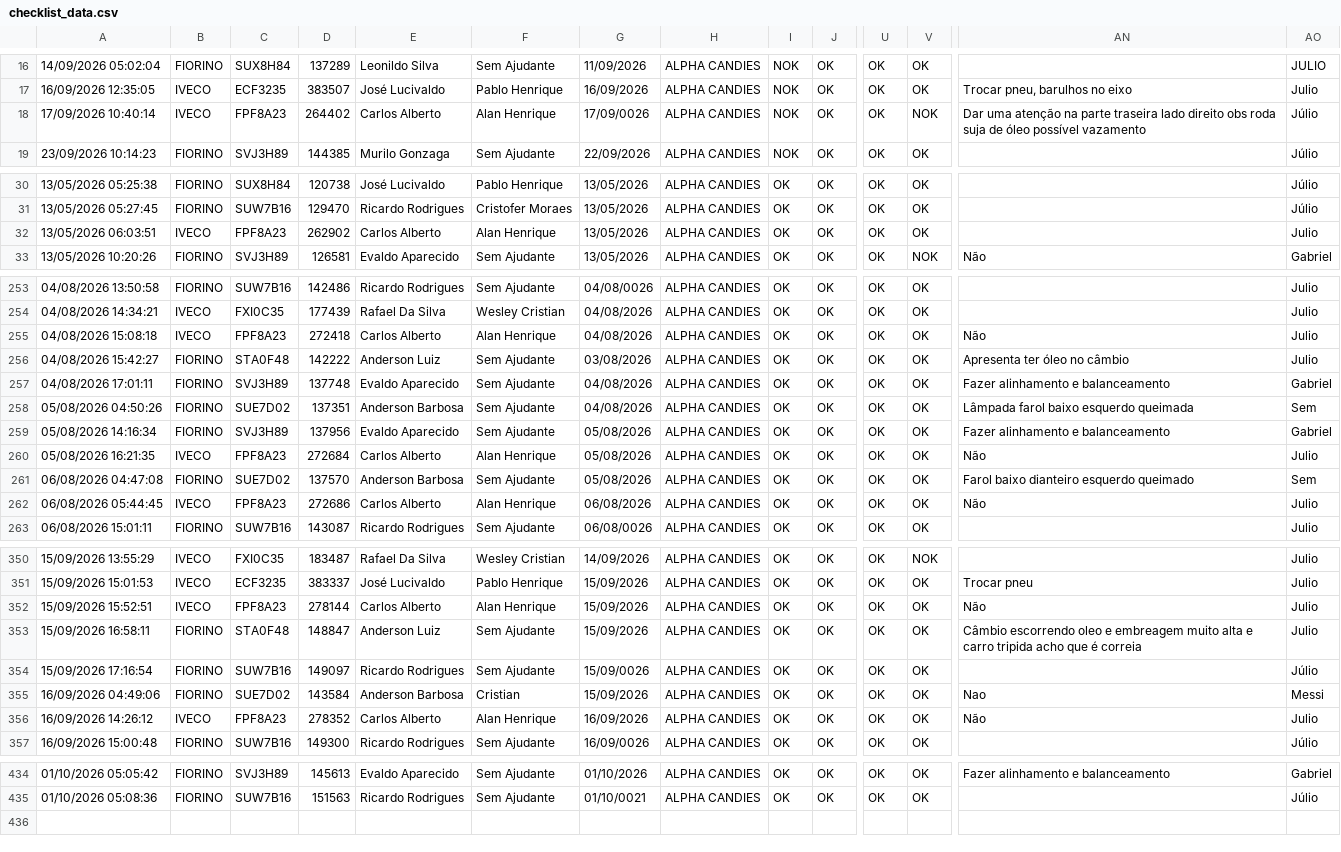
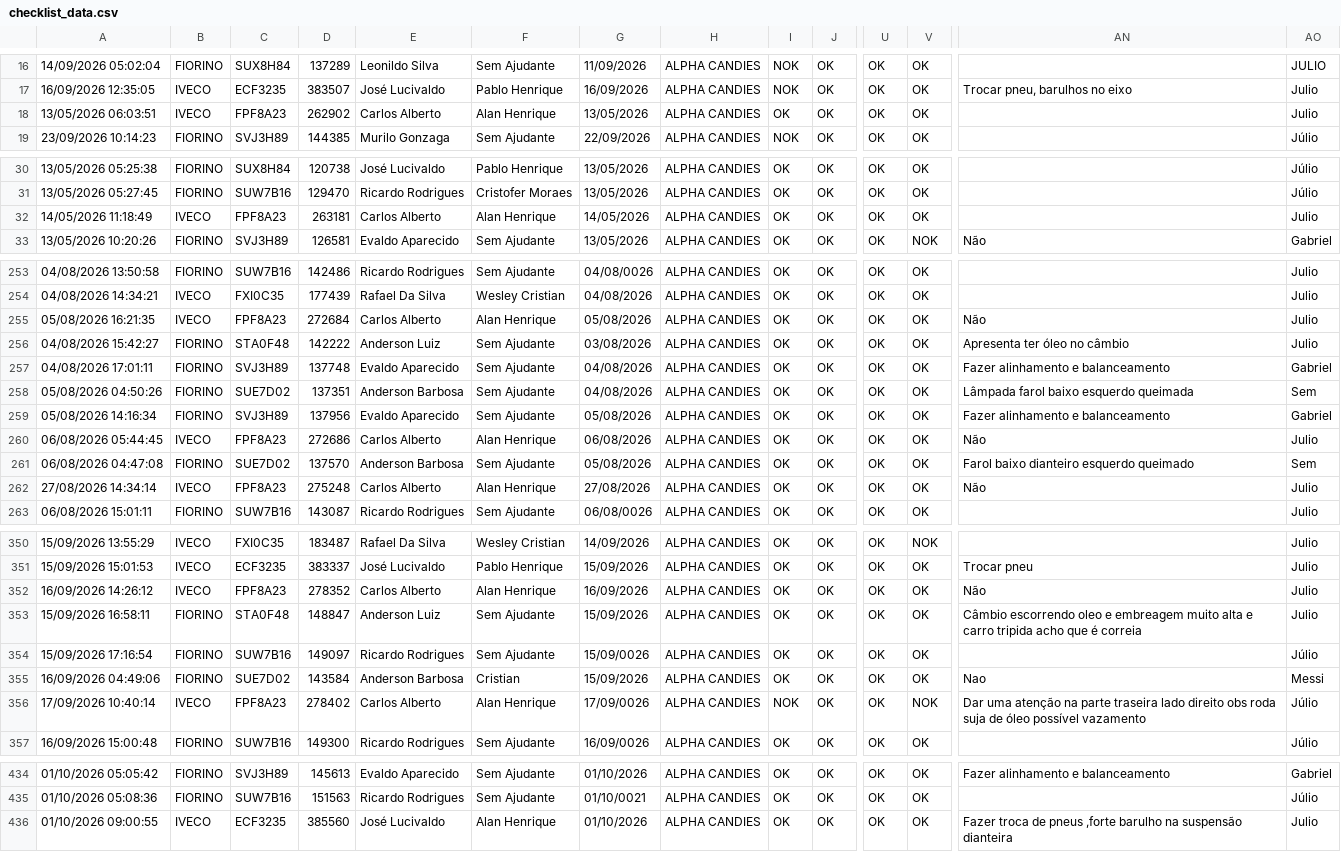
Before and after one commit to rot-alpha/carverify, a CSV file: src/data/checklist_data.csv, drawn as a sheet; only a part is shown, gaps mark what is left out; removed rows and columns are numbered as before the commit, all else as after; rows hold the shown columns only; the diff covers the shown part only; the diff names each change by its address in the sheet, - before the commit and + after, or states it on an @@ line.

```diff
--- a/src/data/checklist_data.csv
+++ b/src/data/checklist_data.csv
-A18: 17/09/2026 10:40:14
+A18: 13/05/2026 06:03:51
-D18: 264402
+D18: 262902
-G18: 17/09/0026
+G18: 13/05/2026
-I18: NOK
+I18: OK
-V18: NOK
+V18: OK
-AN18: Dar uma atenção na parte traseira lado direito obs roda suja de óleo possível vazamento
+AN18: (empty)
-AO18: Júlio
+AO18: Julio
-row 32: 13/05/2026 06:03:51 | IVECO | FPF8A23 | 262902 | Carlos Alberto | Alan Henrique | 13/05/2026 | ALPHA CANDIES | OK | OK | OK | OK |  | Julio
@@ row 40 moved to row 32: 14/05/2026 11:18:49 @@
@@ row 255 moved to row 245: 04/08/2026 15:08:18 @@
@@ row 260 moved to row 255: 05/08/2026 16:21:35 @@
@@ row 262 moved to row 260: 06/08/2026 05:44:45 @@
@@ row 295 moved to row 262: 27/08/2026 14:34:14 @@
@@ row 352 moved to row 338: 15/09/2026 15:52:51 @@
+row 352: 16/09/2026 14:26:12 | IVECO | FPF8A23 | 278352 | Carlos Alberto | Alan Henrique | 16/09/2026 | ALPHA CANDIES | OK | OK | OK | OK | Não | Julio
-A356: 16/09/2026 14:26:12
+A356: 17/09/2026 10:40:14
-D356: 278352
+D356: 278402
-G356: 16/09/2026
+G356: 17/09/0026
-I356: OK
+I356: NOK
-V356: OK
+V356: NOK
-AN356: Não
+AN356: Dar uma atenção na parte traseira lado direito obs roda suja de óleo possível vazamento
-AO356: Julio
+AO356: Júlio
+row 436: 01/10/2026 09:00:55 | IVECO | ECF3235 | 385560 | José Lucivaldo | Alan Henrique | 01/10/2026 | ALPHA CANDIES | OK | OK | OK | OK | Fazer troca de pneus ,forte barulho na suspensão dianteira | Julio
```
Also changed, not shown: 26 moved rows and 2 edited cells elsewhere in this file.
